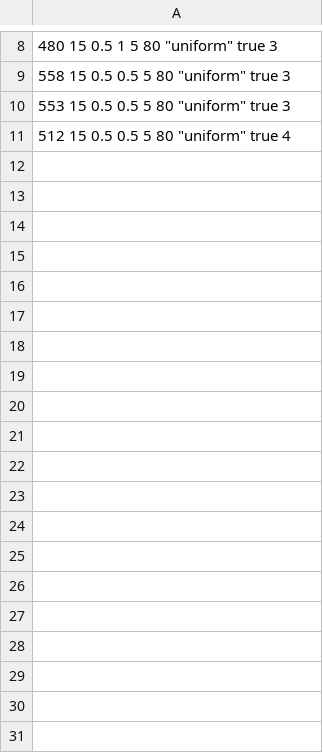
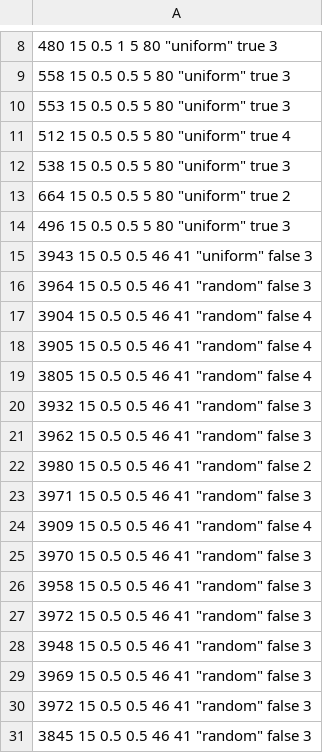
Before and after one commit to marikemau/GeoSimMod17, a CSV file: ticks_2D_results.csv, drawn as a sheet; only a part is shown, gaps mark what is left out; the diff covers the shown part only.

```diff
--- a/ticks_2D_results.csv
+++ b/ticks_2D_results.csv
@@ -11 +11,21 @@
  512 15 0.5 0.5 5 80 "uniform" true 4
+ 538 15 0.5 0.5 5 80 "uniform" true 3
+ 664 15 0.5 0.5 5 80 "uniform" true 2
+ 496 15 0.5 0.5 5 80 "uniform" true 3
+ 3943 15 0.5 0.5 46 41 "uniform" false 3
+ 3964 15 0.5 0.5 46 41 "random" false 3
+ 3904 15 0.5 0.5 46 41 "random" false 4
+ 3905 15 0.5 0.5 46 41 "random" false 4
+ 3805 15 0.5 0.5 46 41 "random" false 4
+ 3932 15 0.5 0.5 46 41 "random" false 3
+ 3962 15 0.5 0.5 46 41 "random" false 3
+ 3980 15 0.5 0.5 46 41 "random" false 2
+ 3971 15 0.5 0.5 46 41 "random" false 3
+ 3909 15 0.5 0.5 46 41 "random" false 4
+ 3970 15 0.5 0.5 46 41 "random" false 3
+ 3958 15 0.5 0.5 46 41 "random" false 3
+ 3972 15 0.5 0.5 46 41 "random" false 3
+ 3948 15 0.5 0.5 46 41 "random" false 3
+ 3969 15 0.5 0.5 46 41 "random" false 3
+ 3972 15 0.5 0.5 46 41 "random" false 3
+ 3845 15 0.5 0.5 46 41 "random" false 3
```
Also changed, not shown: 86 added rows elsewhere in this file, 2 other files.
